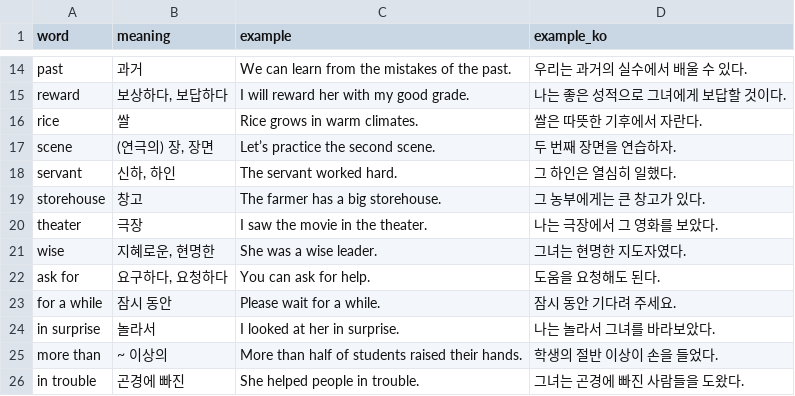
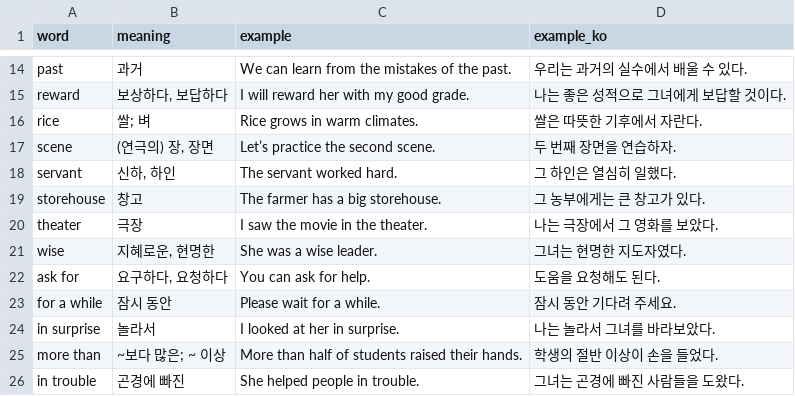
Before and after one commit to ET-Justin/vocab-trainer, a CSV file: data/grade1/lesson4.csv, drawn as a sheet; only a part is shown, gaps mark what is left out.

```diff
--- a/data/grade1/lesson4.csv
+++ b/data/grade1/lesson4.csv
@@ -15,3 +15,3 @@ past,과거,We can learn from the mistakes of the past.,우리는 과거의 실
 reward,"보상하다, 보답하다",I will reward her with my good grade.,나는 좋은 성적으로 그녀에게 보답할 것이다.
-rice,쌀,Rice grows in warm climates.,쌀은 따뜻한 기후에서 자란다.
+rice,쌀; 벼,Rice grows in warm climates.,쌀은 따뜻한 기후에서 자란다.
 scene,"(연극의) 장, 장면",Let’s practice the second scene.,두 번째 장면을 연습하자.
@@ -24,3 +24,3 @@ for a while,잠시 동안,Please wait for a while.,잠시 동안 기다려 주
 in surprise,놀라서,I looked at her in surprise.,나는 놀라서 그녀를 바라보았다.
-more than,~ 이상의,More than half of students raised their hands.,학생의 절반 이상이 손을 들었다.
+more than,~보다 많은; ~ 이상,More than half of students raised their hands.,학생의 절반 이상이 손을 들었다.
 in trouble,곤경에 빠진,She helped people in trouble.,그녀는 곤경에 빠진 사람들을 도왔다.
```
Also changed, not shown: data/grade1/lesson1.csv, data/grade1/lesson2.csv, 6 other files.
